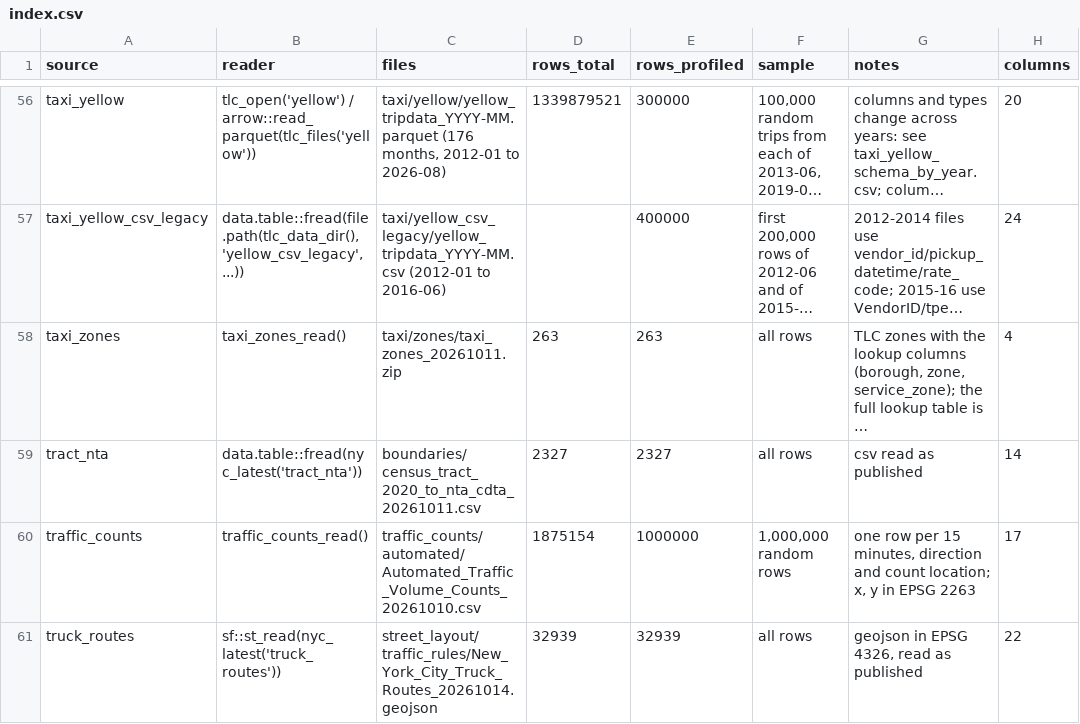
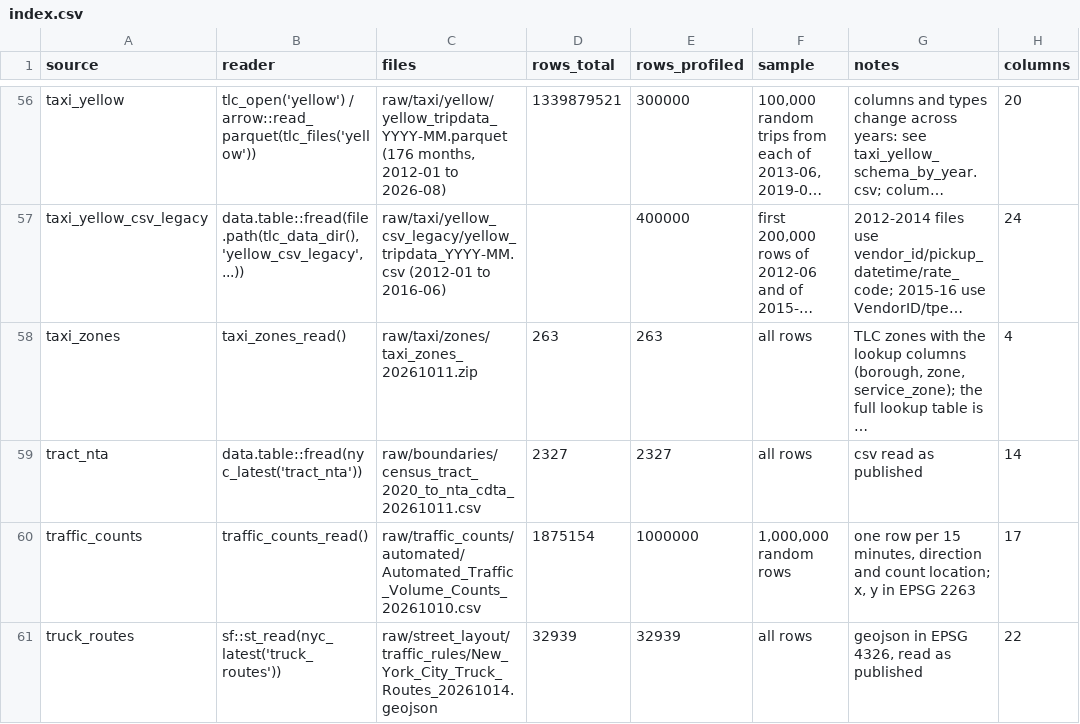
Before and after one commit to joris-klingen/nyc_traffic, a CSV file: profiles/index.csv, drawn as a sheet; only a part is shown, gaps mark what is left out; long unchanged cells end in …; the diff covers the shown part only; the diff names each change by its address in the sheet, - before the commit and + after, or states it on an @@ line.

```diff
--- a/profiles/index.csv
+++ b/profiles/index.csv
-C56 (files): taxi/yellow/yellow_tripdata_YYYY-MM.parquet (176 months,…
+C56 (files): raw/taxi/yellow/yellow_tripdata_YYYY-MM.parquet (176 months,…
-C57 (files): taxi/yellow_csv_legacy/yellow_tripdata_YYYY-MM.csv (2012-01 to…
+C57 (files): raw/taxi/yellow_csv_legacy/yellow_tripdata_YYYY-MM.csv (2012-01 to…
-C58 (files): taxi/zones/taxi_zones_20261011.zip
+C58 (files): raw/taxi/zones/taxi_zones_20261011.zip
-C59 (files): boundaries/census_tract_2020_to_nta_cdta_20261011.csv
+C59 (files): raw/boundaries/census_tract_2020_to_nta_cdta_20261011.csv
-C60 (files): traffic_counts/automated/Automated_Traffic_Volume_Counts_20261010.csv
+C60 (files): raw/traffic_counts/automated/Automated_Traffic_Volume_Counts_20261010.csv
-C61 (files): street_layout/traffic_rules/New_York_City_Truck_Routes_20261014.geojson
+C61 (files): raw/street_layout/traffic_rules/New_York_City_Truck_Routes_20261014.geojson
```
Also changed, not shown: 53 edited cells elsewhere in this file, 56 other files.
